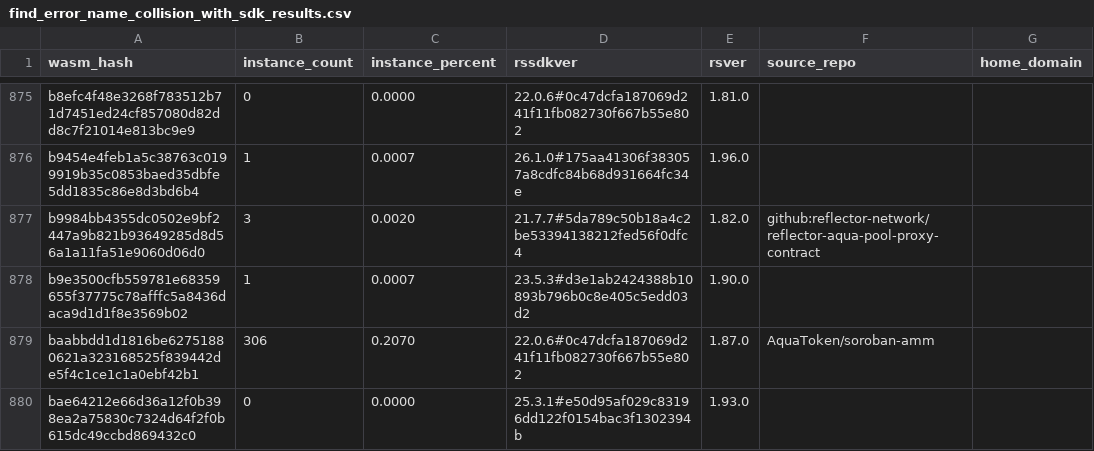
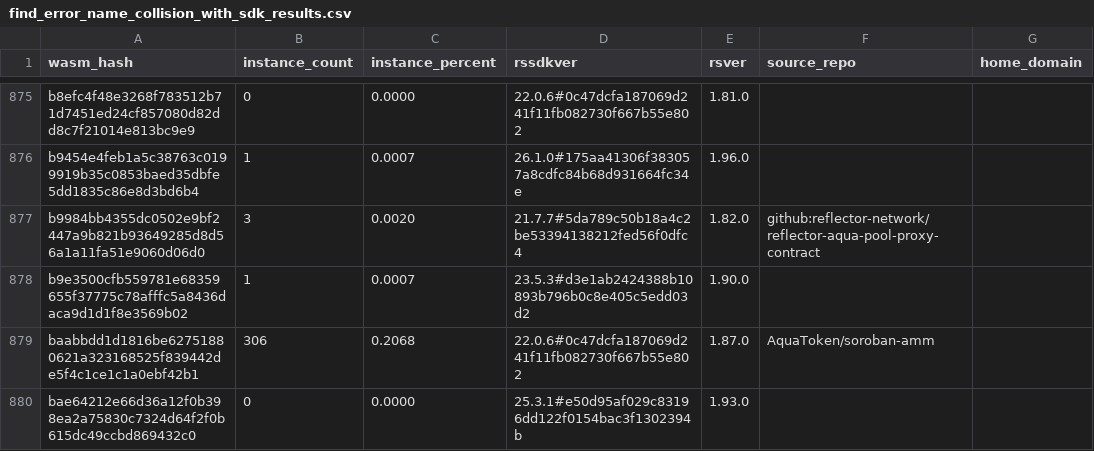
Before and after one commit to leighmcculloch/stellar-contract-wasms, a CSV file: analysis/find_error_name_collision_with_sdk_results.csv, drawn as a sheet; only a part is shown, gaps mark what is left out; the diff covers the shown part only; the diff names each change by its address in the sheet, - before the commit and + after, or states it on an @@ line.

```diff
--- a/analysis/find_error_name_collision_with_sdk_results.csv
+++ b/analysis/find_error_name_collision_with_sdk_results.csv
-C879 (instance_percent): 0.2070
+C879 (instance_percent): 0.2068
```
Also changed, not shown: 1 added row and 12 edited cells elsewhere in this file, analysis/dupe-code.csv, analysis/dupe-sections.csv, 31 other files.
